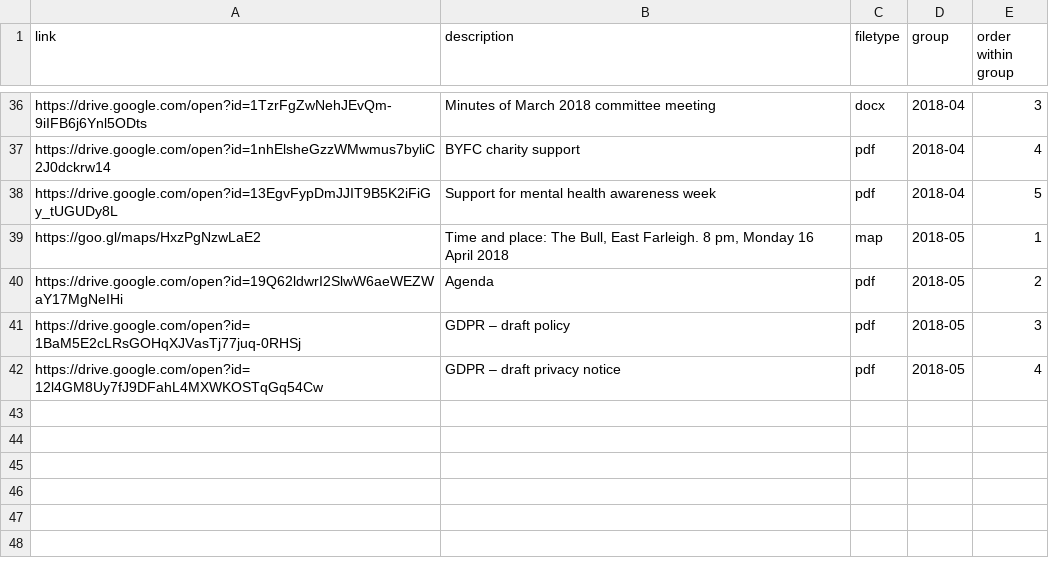
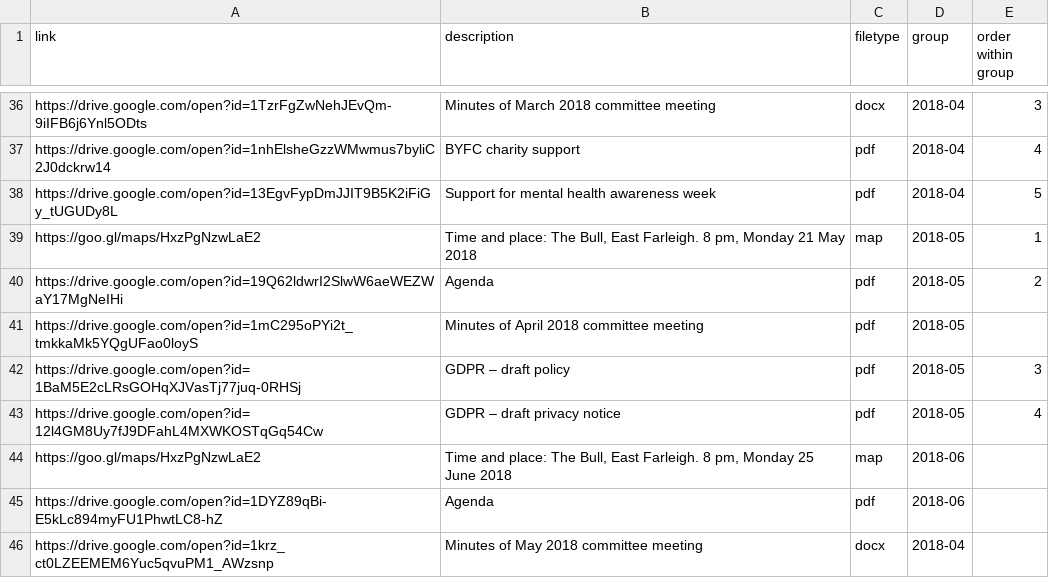
Before and after one commit to Pam-BYFC/BYFC.github.io, a CSV file: _data/committee.csv, drawn as a sheet; only a part is shown, gaps mark what is left out.

Commit message:
Added June meeting docs and April minutes to May meeting

```diff
--- a/_data/committee.csv
+++ b/_data/committee.csv
@@ -38,5 +38,9 @@ https://drive.google.com/open?id=1nhElsheGzzWMwmus7byliC2J0dckrw14,BYFC charity
 https://drive.google.com/open?id=13EgvFypDmJJIT9B5K2iFiGy_tUGUDy8L,Support for mental health awareness week,pdf,2018-04,5
-https://goo.gl/maps/HxzPgNzwLaE2,"Time and place: The Bull, East Farleigh. 8 pm, Monday 16 April 2018",map,2018-05,1
+https://goo.gl/maps/HxzPgNzwLaE2,"Time and place: The Bull, East Farleigh. 8 pm, Monday 21 May 2018",map,2018-05,1
 https://drive.google.com/open?id=19Q62ldwrI2SlwW6aeWEZWaY17MgNeIHi,Agenda,pdf,2018-05,2
+https://drive.google.com/open?id=1mC295oPYi2t_tmkkaMk5YQgUFao0loyS,Minutes of April 2018 committee meeting,pdf,2018-05,
 https://drive.google.com/open?id=1BaM5E2cLRsGOHqXJVasTj77juq-0RHSj,GDPR – draft policy,pdf,2018-05,3
 https://drive.google.com/open?id=12l4GM8Uy7fJ9DFahL4MXWKOSTqGq54Cw,GDPR – draft privacy notice,pdf,2018-05,4
+https://goo.gl/maps/HxzPgNzwLaE2,"Time and place: The Bull, East Farleigh. 8 pm, Monday 25 June 2018",map,2018-06,
+https://drive.google.com/open?id=1DYZ89qBi-E5kLc894myFU1PhwtLC8-hZ,Agenda,pdf,2018-06,
+https://drive.google.com/open?id=1krz_ct0LZEEMEM6Yuc5qvuPM1_AWzsnp,Minutes of May 2018 committee meeting,docx,2018-04,
```
Also changed, not shown: _data/committeesections.csv.
